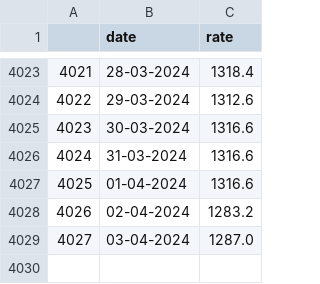
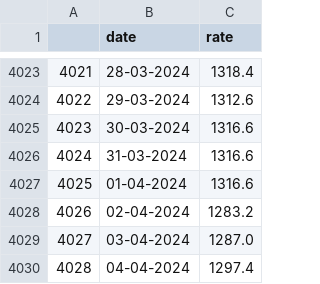
Before and after one commit to RenjerStats/DashFlask, a CSV file: data/shares/NVTK_shares_rate.csv, drawn as a sheet; only a part is shown, gaps mark what is left out.

```diff
--- a/data/shares/NVTK_shares_rate.csv
+++ b/data/shares/NVTK_shares_rate.csv
@@ -4029 +4029,2 @@
 4027,03-04-2024,1287.0
+4028,04-04-2024,1297.4
```
Also changed, not shown: data/shares/GAZP_shares_rate.csv, data/shares/MGNT_shares_rate.csv, 12 other files.
